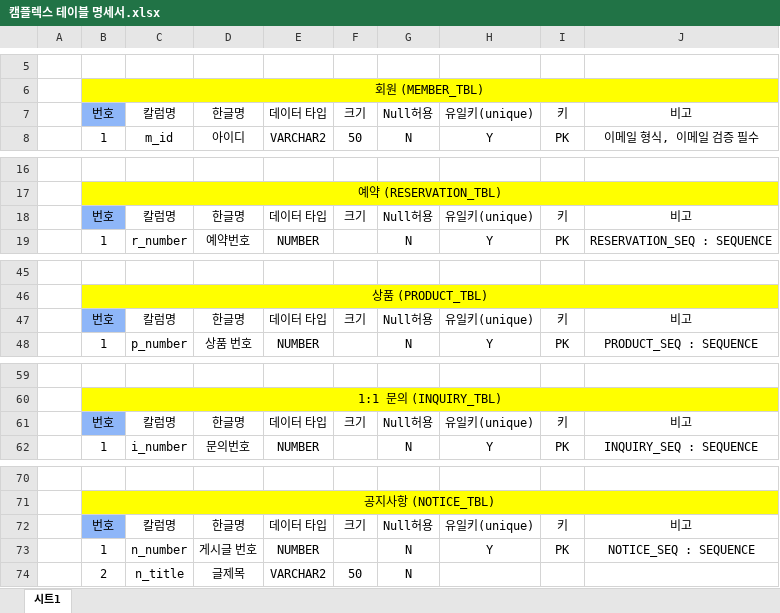
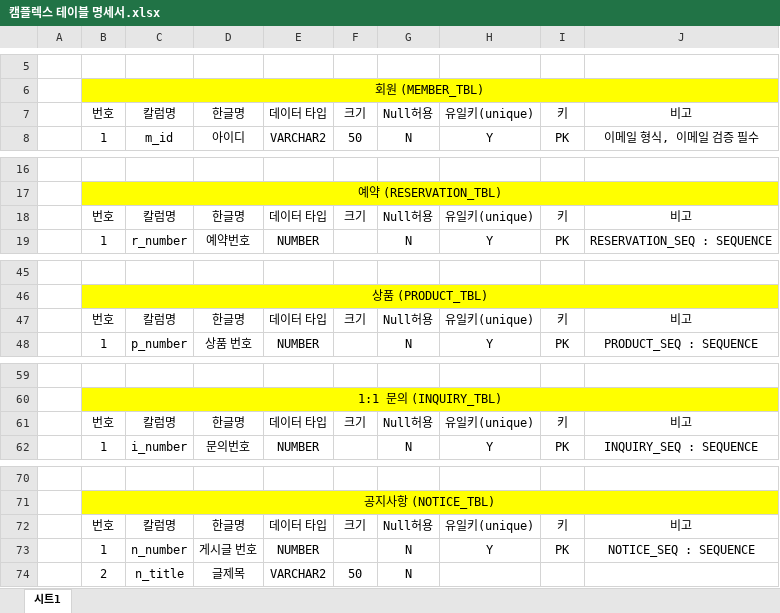
Before and after one commit to seoulsudal/CamFlexProject, an Excel workbook: 프로젝트 산출물/5. 테이블명세서/캠플렉스 테이블 명세서.xlsx, sheet 시트1, drawn as a sheet; only a part is shown, gaps mark what is left out; values as stored, in another font and other column widths than the file's, no borders; the diff names each change by its address in the sheet, - before the commit and + after, or states it on an @@ line.

```diff
--- a/프로젝트 산출물/5. 테이블명세서/캠플렉스 테이블 명세서.xlsx (sheet 시트1)
+++ b/프로젝트 산출물/5. 테이블명세서/캠플렉스 테이블 명세서.xlsx (sheet 시트1)
-B7 fill: #8EB6F8
+B7 fill: none
-B18 fill: #8EB6F8
+B18 fill: none
-B47 fill: #8EB6F8
+B47 fill: none
-B61 fill: #8EB6F8
+B61 fill: none
-B72 fill: #8EB6F8
+B72 fill: none
```
Also changed, not shown: 프로젝트 산출물/11.일정관리/캠플렉스 일정관리.xlsx, 24 other files.
